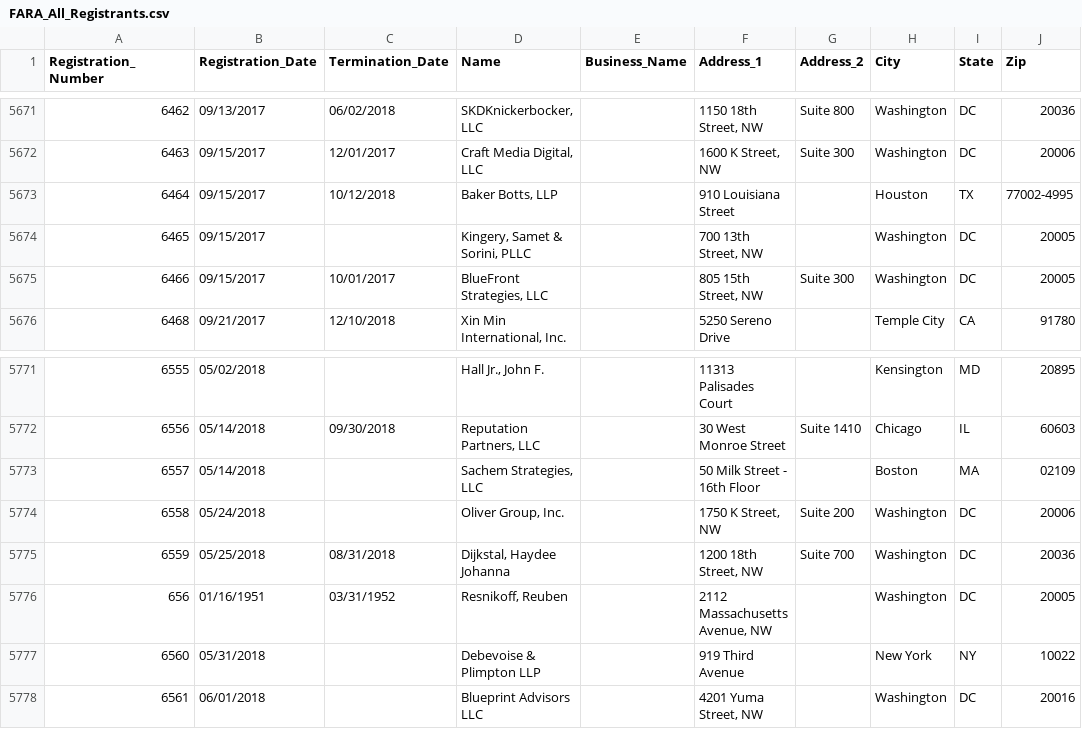
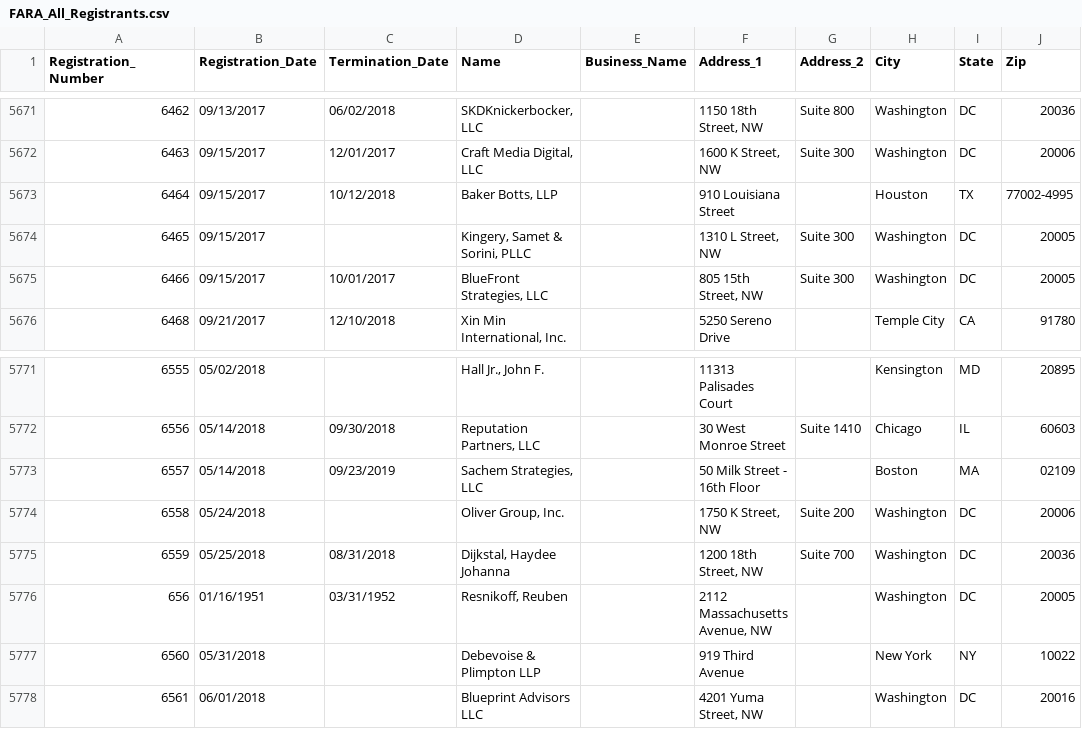
Before and after one commit to simonw/fara-history, a CSV file: FARA_All_Registrants.csv, drawn as a sheet; only a part is shown, gaps mark what is left out.

Commit message:
2 rows changed
  Registration_Number: 6465
    Address_1: "700 13th Street,  NW" => "1310 L Street, NW"
    Address_2: "" => "Suite 300"

  Registration_Number: 6557
    Termination_Date: "" => "09/23/2019"

[skip ci]

```diff
--- a/FARA_All_Registrants.csv
+++ b/FARA_All_Registrants.csv
@@ -5673,3 +5673,3 @@
 "6464","09/15/2017","10/12/2018","Baker Botts, LLP","","910 Louisiana Street","","Houston","TX","77002-4995"
-"6465","09/15/2017","","Kingery, Samet & Sorini, PLLC","","700 13th Street,  NW","","Washington","DC","20005"
+"6465","09/15/2017","","Kingery, Samet & Sorini, PLLC","","1310 L Street, NW","Suite 300","Washington","DC","20005"
 "6466","09/15/2017","10/01/2017","BlueFront Strategies, LLC","","805 15th Street, NW","Suite 300","Washington","DC","20005"
@@ -5772,3 +5772,3 @@
 "6556","05/14/2018","09/30/2018","Reputation Partners, LLC","","30 West Monroe Street ","Suite 1410","Chicago","IL","60603"
-"6557","05/14/2018","","Sachem Strategies, LLC","","50 Milk Street - 16th Floor","","Boston","MA","02109"
+"6557","05/14/2018","09/23/2019","Sachem Strategies, LLC","","50 Milk Street - 16th Floor","","Boston","MA","02109"
 "6558","05/24/2018","","Oliver Group, Inc.","","1750 K Street, NW","Suite 200","Washington","DC","20006"
```
